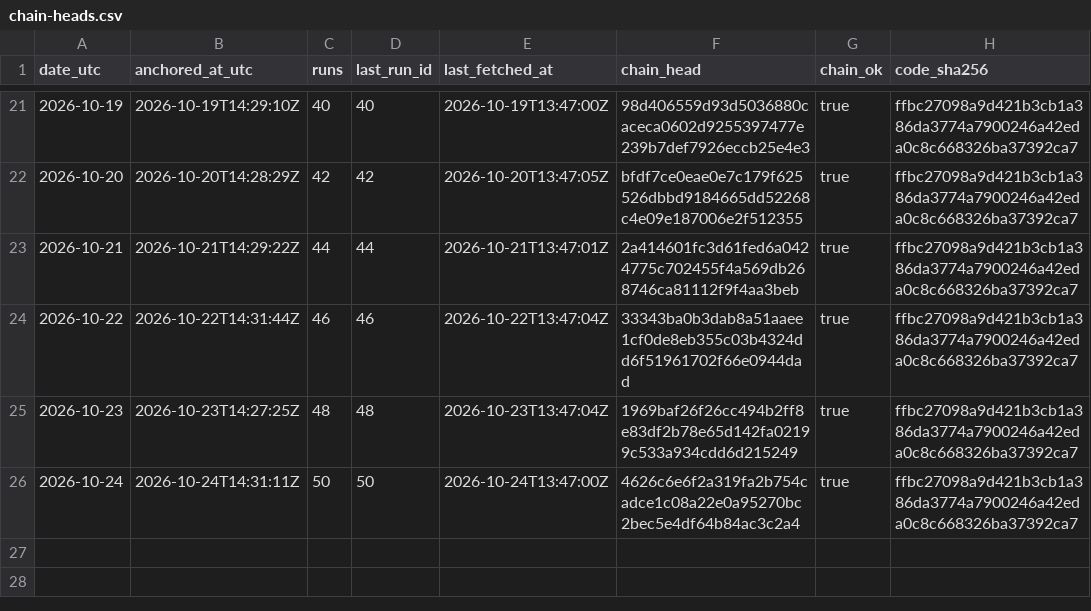
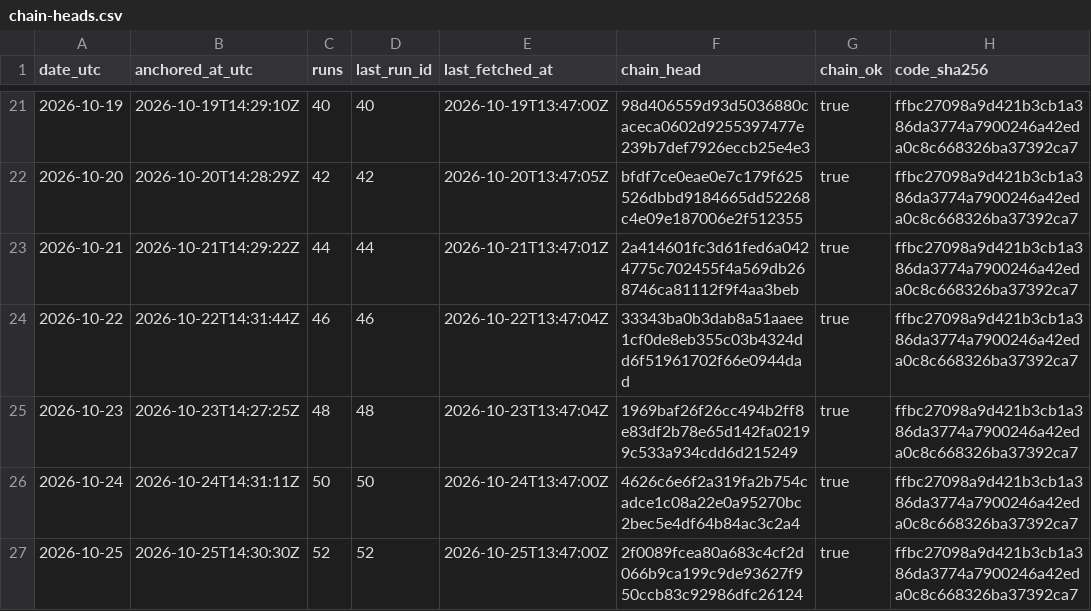
Before and after one commit to kvantixtech/energy-price-archive, a CSV file: anchors/chain-heads.csv, drawn as a sheet; only a part is shown, gaps mark what is left out; the diff names each change by its address in the sheet, - before the commit and + after, or states it on an @@ line.

Commit message:
anchor 2026-10-25: chain head 2f0089fcea80 (run 52, 52 runs, chain_ok=true)

```diff
--- a/anchors/chain-heads.csv
+++ b/anchors/chain-heads.csv
+row 27: 2026-10-25 | 2026-10-25T14:30:30Z | 52 | 52 | 2026-10-25T13:47:00Z | 2f0089fcea80a683c4cf2d066b9ca199c9de93627f950ccb83c92986dfc26124 | true | ffbc27098a9d421b3cb1a386da3774a7900246a42eda0c8c668326ba37392ca7
```
